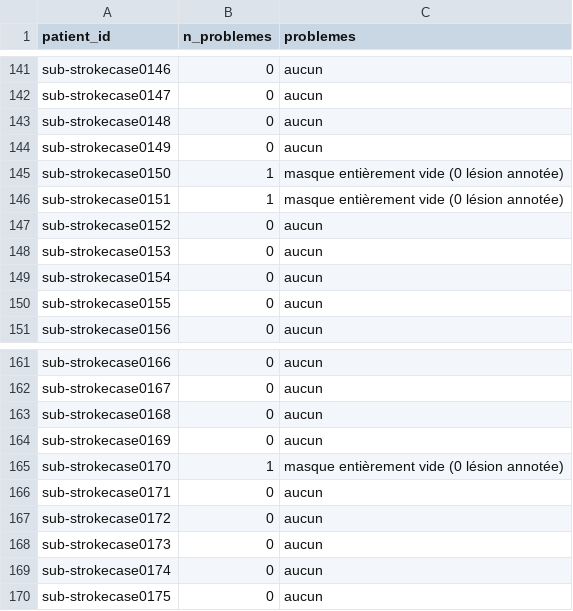
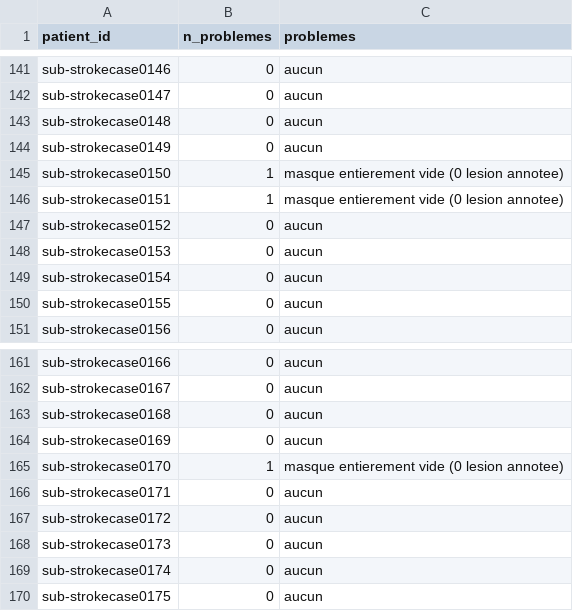
Before and after one commit to hazem324/stroke-mlops, a CSV file: reports/qc_report.csv, drawn as a sheet; only a part is shown, gaps mark what is left out.

Commit message:
processing + slipt data

```diff
--- a/reports/qc_report.csv
+++ b/reports/qc_report.csv
@@ -144,4 +144,4 @@ sub-strokecase0148,0,aucun
 sub-strokecase0149,0,aucun
-sub-strokecase0150,1,masque entièrement vide (0 lésion annotée)
-sub-strokecase0151,1,masque entièrement vide (0 lésion annotée)
+sub-strokecase0150,1,masque entierement vide (0 lesion annotee)
+sub-strokecase0151,1,masque entierement vide (0 lesion annotee)
 sub-strokecase0152,0,aucun
@@ -164,3 +164,3 @@ sub-strokecase0168,0,aucun
 sub-strokecase0169,0,aucun
-sub-strokecase0170,1,masque entièrement vide (0 lésion annotée)
+sub-strokecase0170,1,masque entierement vide (0 lesion annotee)
 sub-strokecase0171,0,aucun
```
Also changed, not shown: 9 other files.
